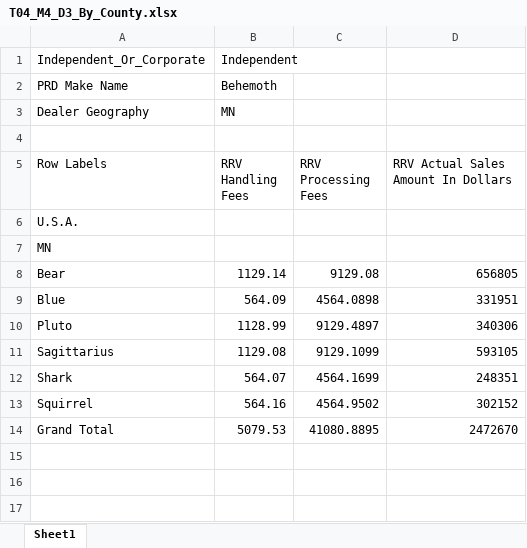
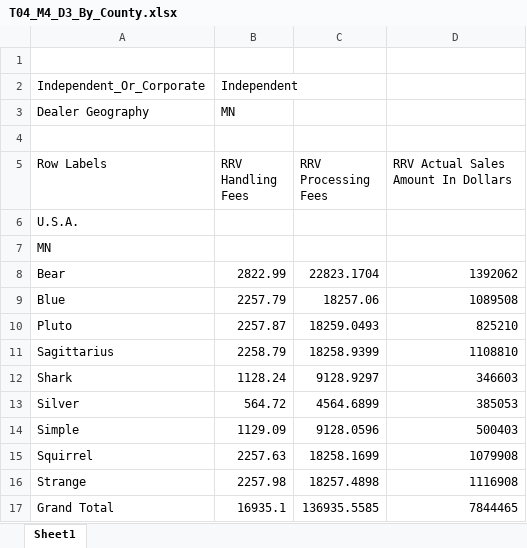
Before and after one commit to InduTiwari01/SEIS732, an Excel workbook: T04_M4_D3_support_files/T04_M4_D3_By_County.xlsx, sheet Sheet1, drawn as a sheet; values as stored, in another font and other column widths than the file's, no borders; removed rows and columns are numbered as before the commit, all else as after; the diff names each change by its address in the sheet, - before the commit and + after, or states it on an @@ line.

```diff
--- a/T04_M4_D3_support_files/T04_M4_D3_By_County.xlsx (sheet Sheet1)
+++ b/T04_M4_D3_support_files/T04_M4_D3_By_County.xlsx (sheet Sheet1)
+row 1: (empty)
-row 2: PRD Make Name | Behemoth
-B8 (RRV Handling Fees): 1129.14
+B8 (RRV Handling Fees): 2822.99
-C8 (RRV Processing Fees): 9129.08
+C8 (RRV Processing Fees): 22823.1704
-D8: 656805
+D8: 1392062
-B9 (RRV Handling Fees): 564.09
+B9 (RRV Handling Fees): 2257.79
-C9 (RRV Processing Fees): 4564.0898
+C9 (RRV Processing Fees): 18257.06
-D9: 331951
+D9: 1089508
-B10 (RRV Handling Fees): 1128.99
+B10 (RRV Handling Fees): 2257.87
-C10 (RRV Processing Fees): 9129.4897
+C10 (RRV Processing Fees): 18259.0493
-D10: 340306
+D10: 825210
-B11 (RRV Handling Fees): 1129.08
+B11 (RRV Handling Fees): 2258.79
-C11 (RRV Processing Fees): 9129.1099
+C11 (RRV Processing Fees): 18258.9399
-D11: 593105
+D11: 1108810
-B12 (RRV Handling Fees): 564.07
+B12 (RRV Handling Fees): 1128.24
-C12 (RRV Processing Fees): 4564.1699
+C12 (RRV Processing Fees): 9128.9297
-D12: 248351
+D12: 346603
+row 13: Silver | 564.72 | 4564.6899 | 385053
+row 14: Simple | 1129.09 | 9128.0596 | 500403
-B15 (RRV Handling Fees): 564.16
+B15 (RRV Handling Fees): 2257.63
-C15 (RRV Processing Fees): 4564.9502
+C15 (RRV Processing Fees): 18258.1699
-D15: 302152
+D15: 1079908
+row 16: Strange | 2257.98 | 18257.4898 | 1116908
-B17 (RRV Handling Fees): 5079.53
+B17 (RRV Handling Fees): 16935.1
-C17 (RRV Processing Fees): 41080.8895
+C17 (RRV Processing Fees): 136935.5585
-D17: 2472670
+D17: 7844465
```
Also changed, not shown: T04_M4_D2_support_files/T04_M4_D2_All_Makes.xlsx, T04_M4_D2_support_files/T04_M4_D2_Behemoth_Only.xlsx, 6 other files.
